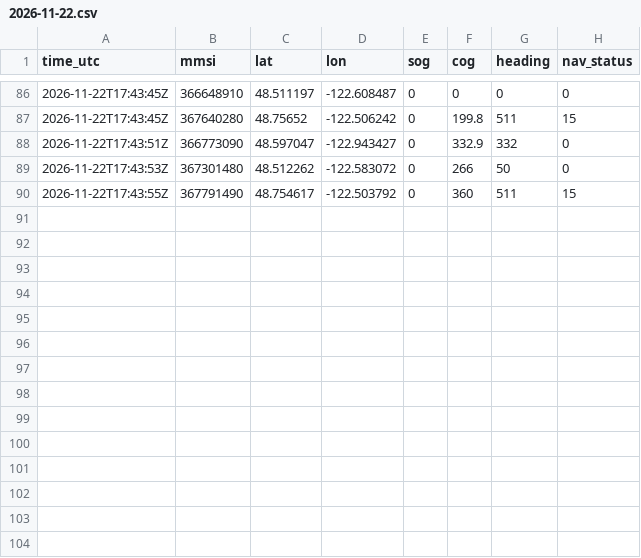
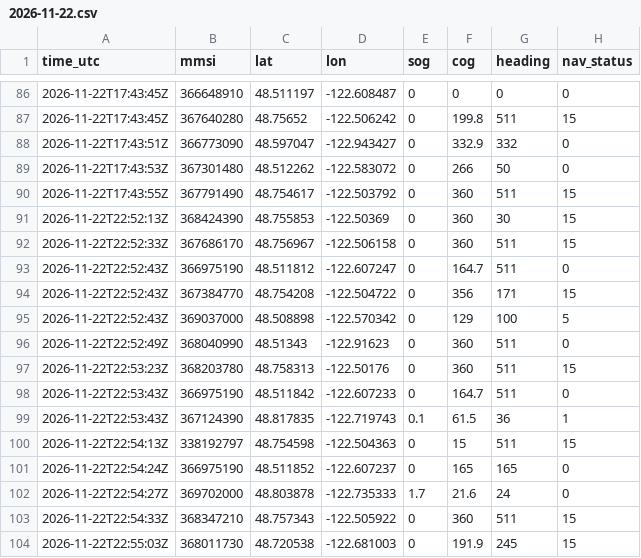
Before and after one commit to dsleaf1/Vessel-Traffic, a CSV file: data/positions/2026/11/2026-11-22.csv, drawn as a sheet; only a part is shown, gaps mark what is left out; the diff names each change by its address in the sheet, - before the commit and + after, or states it on an @@ line.

```diff
--- a/data/positions/2026/11/2026-11-22.csv
+++ b/data/positions/2026/11/2026-11-22.csv
+row 91: 2026-11-22T22:52:13Z | 368424390 | 48.755853 | -122.50369 | 0 | 360 | 30 | 15
+row 92: 2026-11-22T22:52:33Z | 367686170 | 48.756967 | -122.506158 | 0 | 360 | 511 | 15
+row 93: 2026-11-22T22:52:43Z | 366975190 | 48.511812 | -122.607247 | 0 | 164.7 | 511 | 0
+row 94: 2026-11-22T22:52:43Z | 367384770 | 48.754208 | -122.504722 | 0 | 356 | 171 | 15
+row 95: 2026-11-22T22:52:43Z | 369037000 | 48.508898 | -122.570342 | 0 | 129 | 100 | 5
+row 96: 2026-11-22T22:52:49Z | 368040990 | 48.51343 | -122.91623 | 0 | 360 | 511 | 0
+row 97: 2026-11-22T22:53:23Z | 368203780 | 48.758313 | -122.50176 | 0 | 360 | 511 | 15
+row 98: 2026-11-22T22:53:43Z | 366975190 | 48.511842 | -122.607233 | 0 | 164.7 | 511 | 0
+row 99: 2026-11-22T22:53:43Z | 367124390 | 48.817835 | -122.719743 | 0.1 | 61.5 | 36 | 1
+row 100: 2026-11-22T22:54:13Z | 338192797 | 48.754598 | -122.504363 | 0 | 15 | 511 | 15
+row 101: 2026-11-22T22:54:24Z | 366975190 | 48.511852 | -122.607237 | 0 | 165 | 165 | 0
+row 102: 2026-11-22T22:54:27Z | 369702000 | 48.803878 | -122.735333 | 1.7 | 21.6 | 24 | 0
+row 103: 2026-11-22T22:54:33Z | 368347210 | 48.757343 | -122.505922 | 0 | 360 | 511 | 15
+row 104: 2026-11-22T22:55:03Z | 368011730 | 48.720538 | -122.681003 | 0 | 191.9 | 245 | 15
```
Also changed, not shown: 2 other files.
